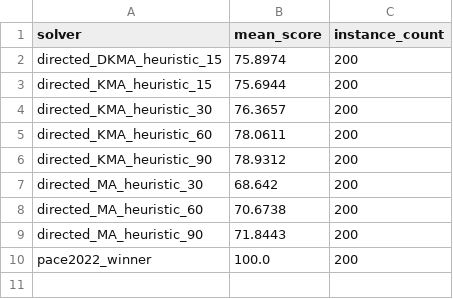
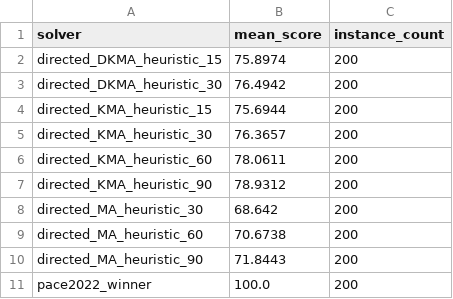
Before and after one commit to TAR2003/Feedback_Vertex_Set_Problem_Algorithm_Project_4-2, a CSV file: paceresults/summary_scores.csv, drawn as a sheet.

```diff
--- a/paceresults/summary_scores.csv
+++ b/paceresults/summary_scores.csv
@@ -2,2 +2,3 @@ solver,mean_score,instance_count
 directed_DKMA_heuristic_15,75.8974,200
+directed_DKMA_heuristic_30,76.4942,200
 directed_KMA_heuristic_15,75.6944,200
```
Also changed, not shown: paceresults/detailed_scores.csv, 1 other file.
